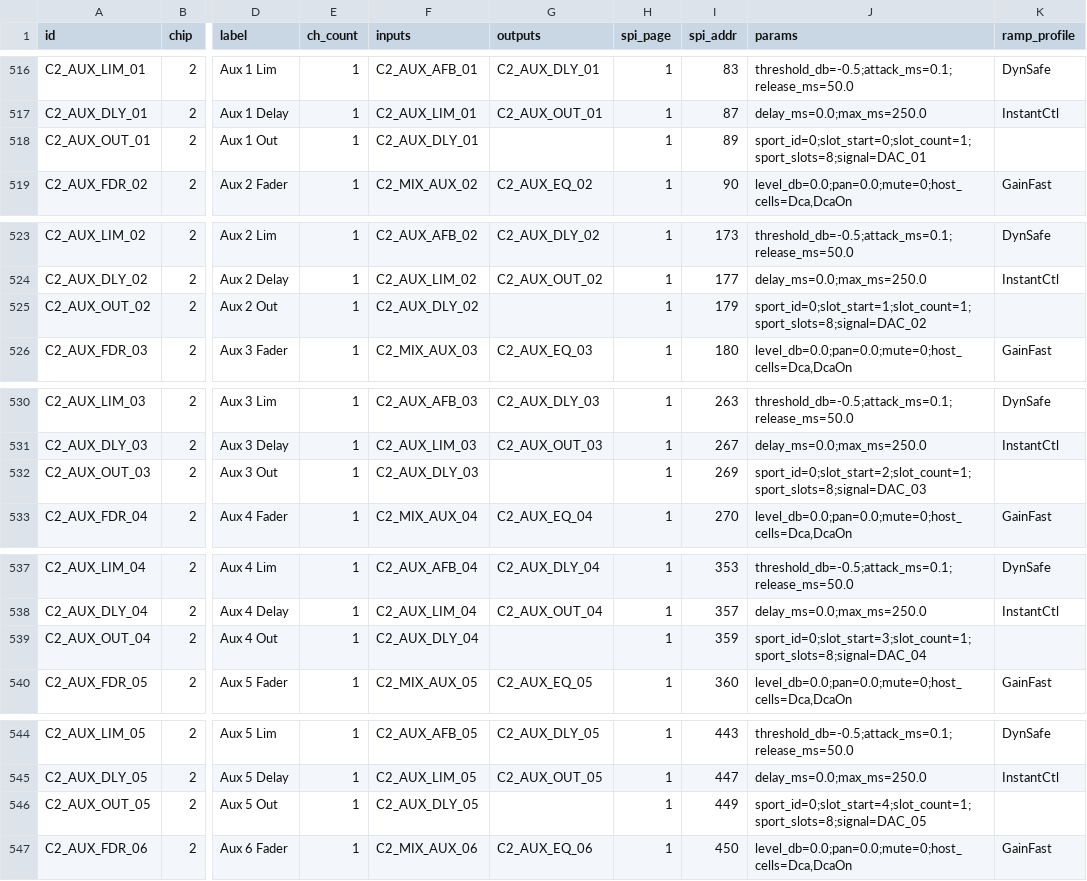
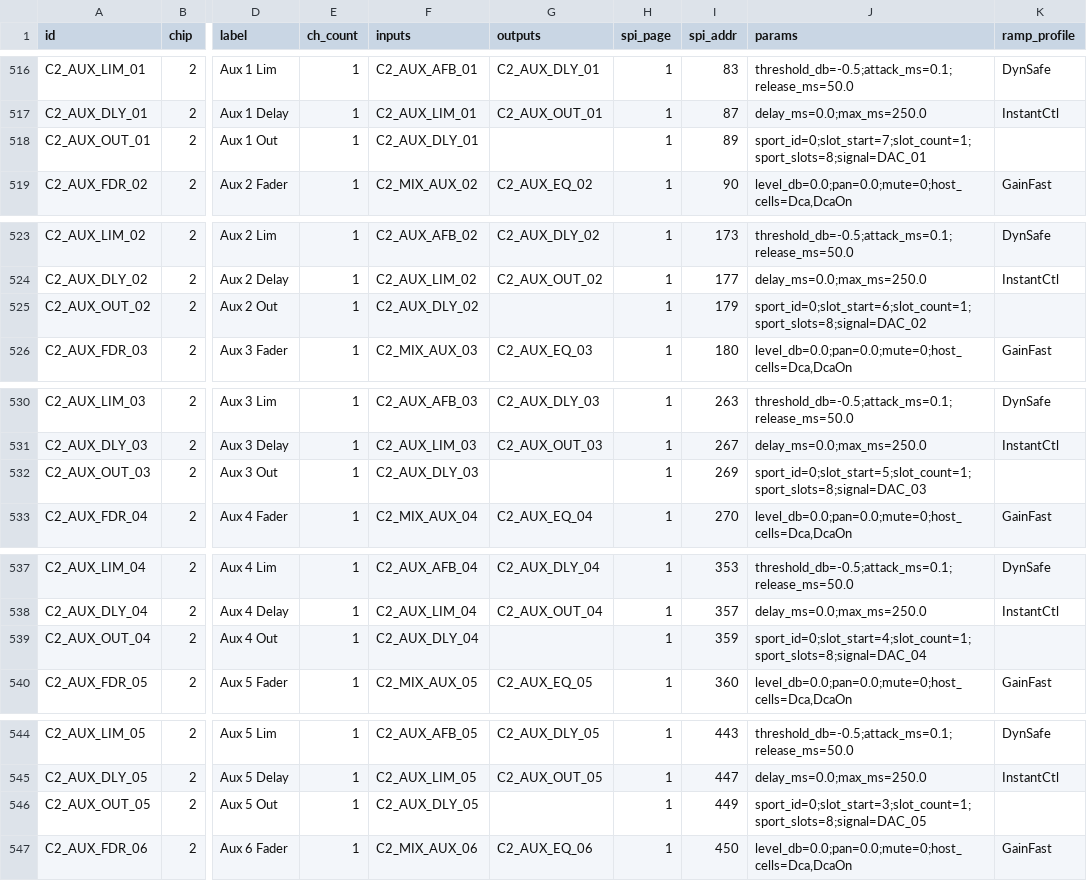
Before and after one commit to invirco/dsp, a CSV file: MW/D32/DSP/SHARC/dsp.csv, drawn as a sheet; only a part is shown, gaps mark what is left out; the diff covers the shown part only; the diff names each change by its address in the sheet, - before the commit and + after, or states it on an @@ line.

Commit message:
S34 OPTION BRANCH: DAC_01 out of rear XLR OUT_1 (slot order reversed on B_O0)
NOT MERGED, NOT BUILT INTO ANY STAGED PAIR. PW decides after the tone
test; this branch exists so the decision is one word either way.

The netlist trace (mx26 docs/d24-analog-paths.md §1) proves AK4458 U81
channel n reaches rear XLR OUT_(9-n): DAC_01, which the slot map puts in
TDM slot 0 of B_O0, comes out of J52 = OUT_8. All eight follow the same
pattern, with the same refdes stride, and the phone-jack board reverses
again in the same direction.

The fix is in the slot map and nowhere else: B_O0 slot s now carries
DAC_(8-s). Eight rows, and gen_dsp_csv.py carries it into dsp.csv as
eight slot_start values. NO SPI address moves -- every affected row keeps
its spi_page/spi_addr -- so this is a lane-placement change, not a
contract-surface change.

What a merge still owes:
  - the node ASM regeneration (dsp_codegen.py --force), NOT done here
    because the tracked ASM already carries unrelated generator drift
    (117 files) that would bury this change;
  - a CPLD rebuild: slot-map.csv is hashed into the bitstream label, so
    the artifact renames even though the RTL is unchanged (the .vh gains
    no new constant from this edit);
  - the OUT_9-16 half is NOT the same shape and is deliberately left
    alone. U92's eight channels go to J10 tip/ring, J57, J56, nothing
    (channel 5 is a one-pin net), J55, J53 and J54 -- not a reversed
    run of XLRs, so B_O1 needs its own mapping decision, not this one.

```diff
--- a/MW/D32/DSP/SHARC/dsp.csv
+++ b/MW/D32/DSP/SHARC/dsp.csv
-J518 (params): sport_id=0;slot_start=0;slot_count=1;sport_slots=8;signal=DAC_01
+J518 (params): sport_id=0;slot_start=7;slot_count=1;sport_slots=8;signal=DAC_01
-J525 (params): sport_id=0;slot_start=1;slot_count=1;sport_slots=8;signal=DAC_02
+J525 (params): sport_id=0;slot_start=6;slot_count=1;sport_slots=8;signal=DAC_02
-J532 (params): sport_id=0;slot_start=2;slot_count=1;sport_slots=8;signal=DAC_03
+J532 (params): sport_id=0;slot_start=5;slot_count=1;sport_slots=8;signal=DAC_03
-J539 (params): sport_id=0;slot_start=3;slot_count=1;sport_slots=8;signal=DAC_04
+J539 (params): sport_id=0;slot_start=4;slot_count=1;sport_slots=8;signal=DAC_04
-J546 (params): sport_id=0;slot_start=4;slot_count=1;sport_slots=8;signal=DAC_05
+J546 (params): sport_id=0;slot_start=3;slot_count=1;sport_slots=8;signal=DAC_05
```
Also changed, not shown: 3 edited cells elsewhere in this file, shared/dsp4-logic/slot-map.csv, 2 other files.
